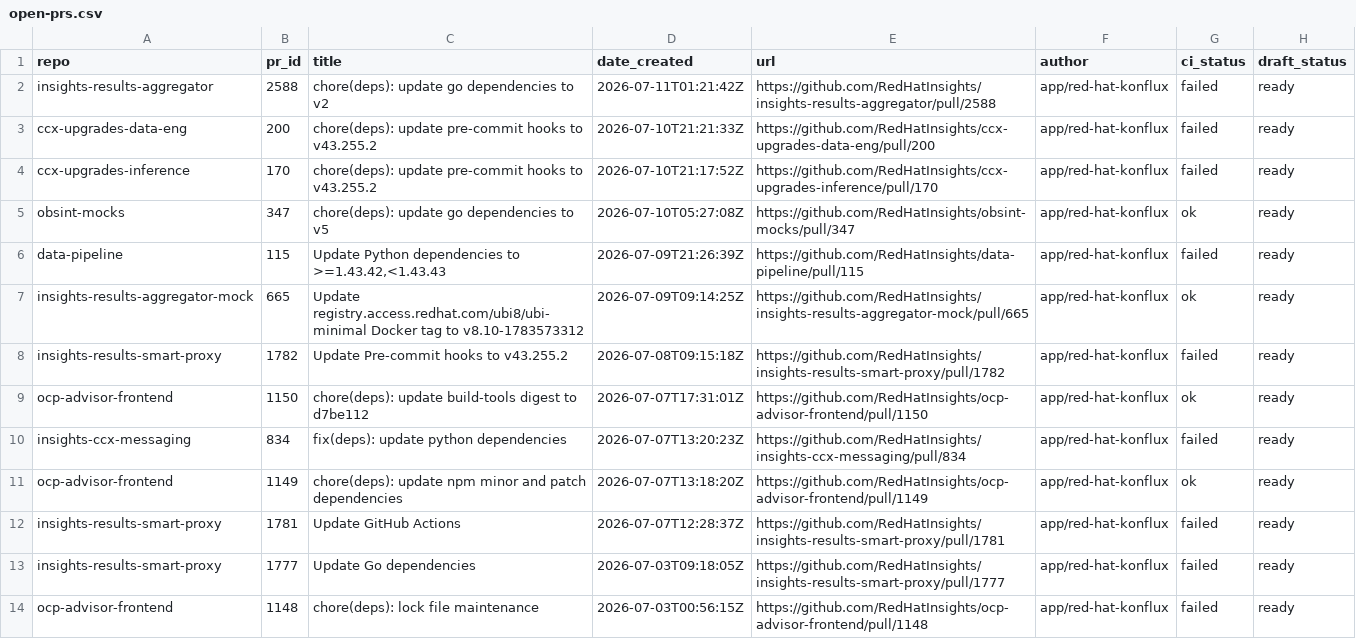
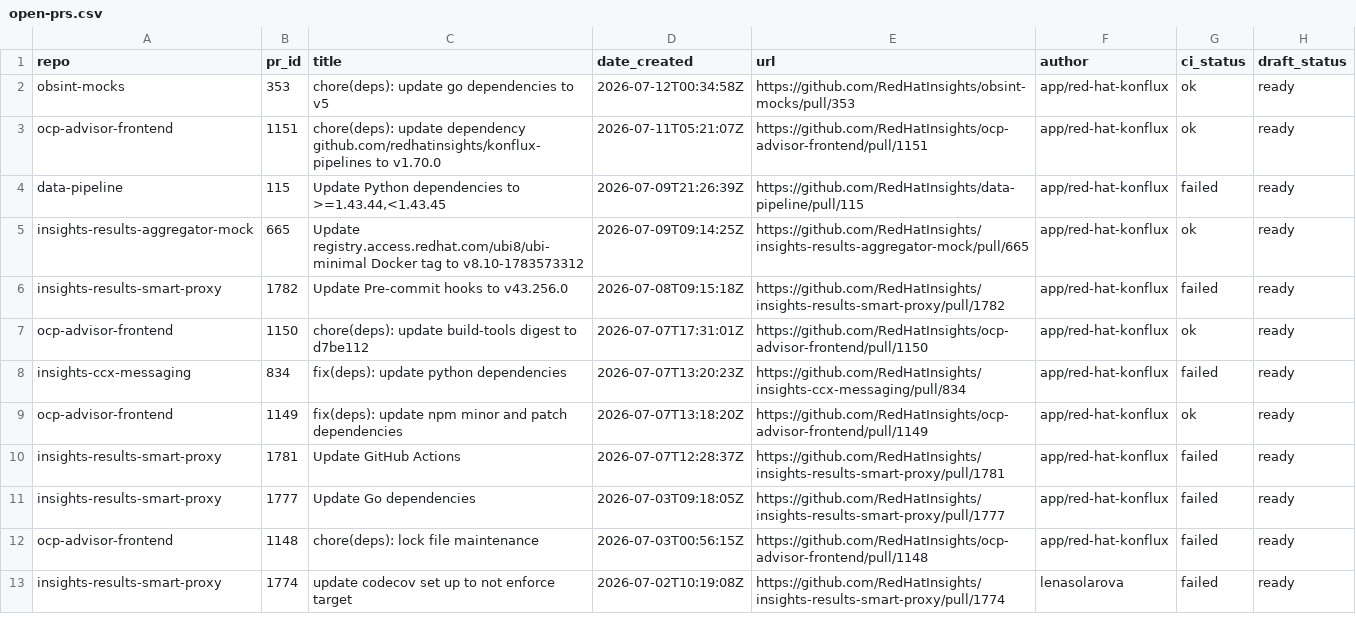
Before and after one commit to RedHatInsights/processing-tools, a CSV file: open_mr_pr/github/open-prs.csv, drawn as a sheet; only a part is shown; the shorter side is filled out with more unchanged rows.

```diff
--- a/open_mr_pr/github/open-prs.csv
+++ b/open_mr_pr/github/open-prs.csv
@@ -1,12 +1,10 @@
 repo,pr_id,title,date_created,url,author,ci_status,draft_status
-insights-results-aggregator,2588,chore(deps): update go dependencies to v2,2026-07-11T01:21:42Z,https://github.com/RedHatInsights/insights-results-aggregator/pull/2588,app/red-hat-konflux,failed,ready
-ccx-upgrades-data-eng,200,chore(deps): update pre-commit hooks to v43.255.2,2026-07-10T21:21:33Z,https://github.com/RedHatInsights/ccx-upgrades-data-eng/pull/200,app/red-hat-konflux,failed,ready
-ccx-upgrades-inference,170,chore(deps): update pre-commit hooks to v43.255.2,2026-07-10T21:17:52Z,https://github.com/RedHatInsights/ccx-upgrades-inference/pull/170,app/red-hat-konflux,failed,ready
-obsint-mocks,347,chore(deps): update go dependencies to v5,2026-07-10T05:27:08Z,https://github.com/RedHatInsights/obsint-mocks/pull/347,app/red-hat-konflux,ok,ready
-data-pipeline,115,"Update Python dependencies to >=1.43.42,<1.43.43",2026-07-09T21:26:39Z,https://github.com/RedHatInsights/data-pipeline/pull/115,app/red-hat-konflux,failed,ready
+obsint-mocks,353,chore(deps): update go dependencies to v5,2026-07-12T00:34:58Z,https://github.com/RedHatInsights/obsint-mocks/pull/353,app/red-hat-konflux,ok,ready
+ocp-advisor-frontend,1151,chore(deps): update dependency github.com/redhatinsights/konflux-pipelines to v1.70.0,2026-07-11T05:21:07Z,https://github.com/RedHatInsights/ocp-advisor-frontend/pull/1151,app/red-hat-konflux,ok,ready
+data-pipeline,115,"Update Python dependencies to >=1.43.44,<1.43.45",2026-07-09T21:26:39Z,https://github.com/RedHatInsights/data-pipeline/pull/115,app/red-hat-konflux,failed,ready
 insights-results-aggregator-mock,665,Update registry.access.redhat.com/ubi8/ubi-minimal Docker tag to v8.10-1783573312,2026-07-09T09:14:25Z,https://github.com/RedHatInsights/insights-results-aggregator-mock/pull/665,app/red-hat-konflux,ok,ready
-insights-results-smart-proxy,1782,Update Pre-commit hooks to v43.255.2,2026-07-08T09:15:18Z,https://github.com/RedHatInsights/insights-results-smart-proxy/pull/1782,app/red-hat-konflux,failed,ready
+insights-results-smart-proxy,1782,Update Pre-commit hooks to v43.256.0,2026-07-08T09:15:18Z,https://github.com/RedHatInsights/insights-results-smart-proxy/pull/1782,app/red-hat-konflux,failed,ready
 ocp-advisor-frontend,1150,chore(deps): update build-tools digest to d7be112,2026-07-07T17:31:01Z,https://github.com/RedHatInsights/ocp-advisor-frontend/pull/1150,app/red-hat-konflux,ok,ready
 insights-ccx-messaging,834,fix(deps): update python dependencies,2026-07-07T13:20:23Z,https://github.com/RedHatInsights/insights-ccx-messaging/pull/834,app/red-hat-konflux,failed,ready
-ocp-advisor-frontend,1149,chore(deps): update npm minor and patch dependencies,2026-07-07T13:18:20Z,https://github.com/RedHatInsights/ocp-advisor-frontend/pull/1149,app/red-hat-konflux,ok,ready
+ocp-advisor-frontend,1149,fix(deps): update npm minor and patch dependencies,2026-07-07T13:18:20Z,https://github.com/RedHatInsights/ocp-advisor-frontend/pull/1149,app/red-hat-konflux,ok,ready
 insights-results-smart-proxy,1781,Update GitHub Actions,2026-07-07T12:28:37Z,https://github.com/RedHatInsights/insights-results-smart-proxy/pull/1781,app/red-hat-konflux,failed,ready
```
Also changed, not shown: 3 other files.
